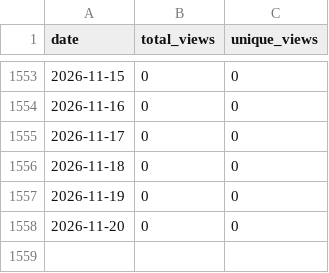
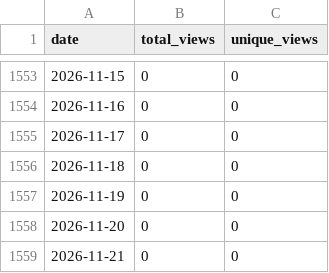
Before and after one commit to wumphlett/COMP-5660, a CSV file: .traffic/views.csv, drawn as a sheet; only a part is shown, gaps mark what is left out; the diff names each change by its address in the sheet, - before the commit and + after, or states it on an @@ line.

```diff
--- a/.traffic/views.csv
+++ b/.traffic/views.csv
+row 1559: 2026-11-21 | 0 | 0
```
Also changed, not shown: .traffic/clones.csv, 3 other files.
